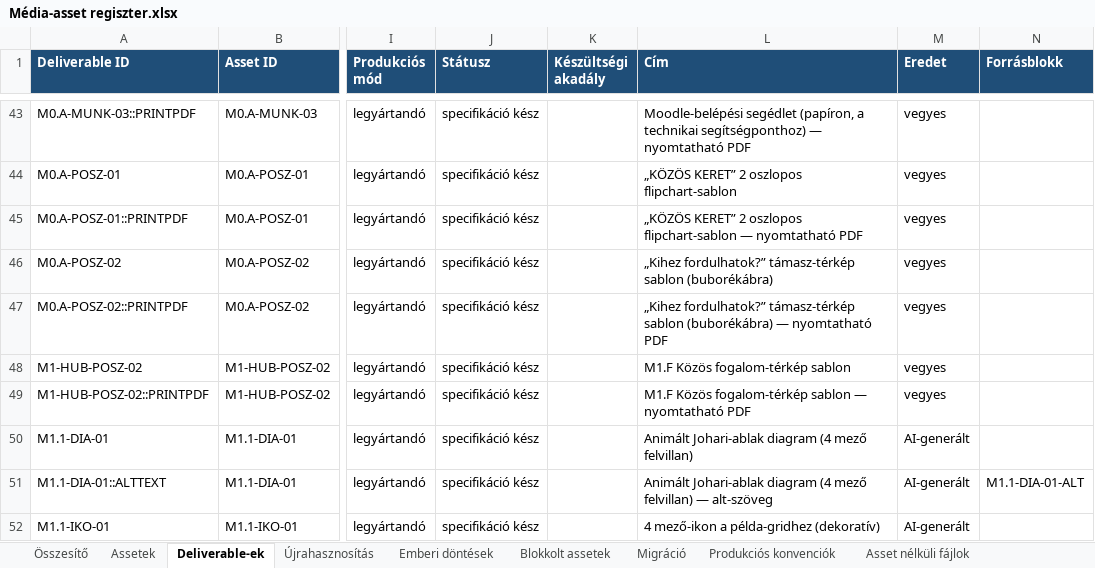
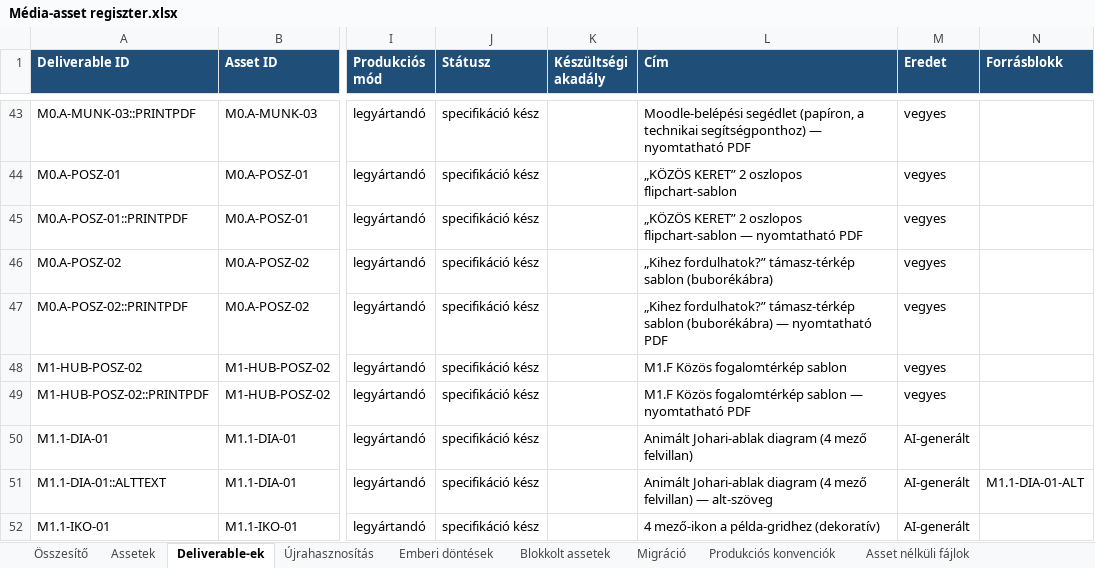
Before and after one commit to hasomerhacairhu/modszertani-kepzes, an Excel workbook: 02 Tervezet/Média-assetek/Média-asset regiszter.xlsx, sheet Deliverable-ek, drawn as a sheet; only a part is shown, gaps mark what is left out; values as stored, in another font and other column widths than the file's, no borders; the diff names each change by its address in the sheet, - before the commit and + after, or states it on an @@ line.

```diff
--- a/02 Tervezet/Média-assetek/Média-asset regiszter.xlsx (sheet Deliverable-ek)
+++ b/02 Tervezet/Média-assetek/Média-asset regiszter.xlsx (sheet Deliverable-ek)
-L48 (Cím): M1.F Közös fogalom-térkép sablon
+L48 (Cím): M1.F Közös fogalomtérkép sablon
-L49 (Cím): M1.F Közös fogalom-térkép sablon —…
+L49 (Cím): M1.F Közös fogalomtérkép sablon —…
```
Also changed, not shown: sheet Assetek, 5 other files.
